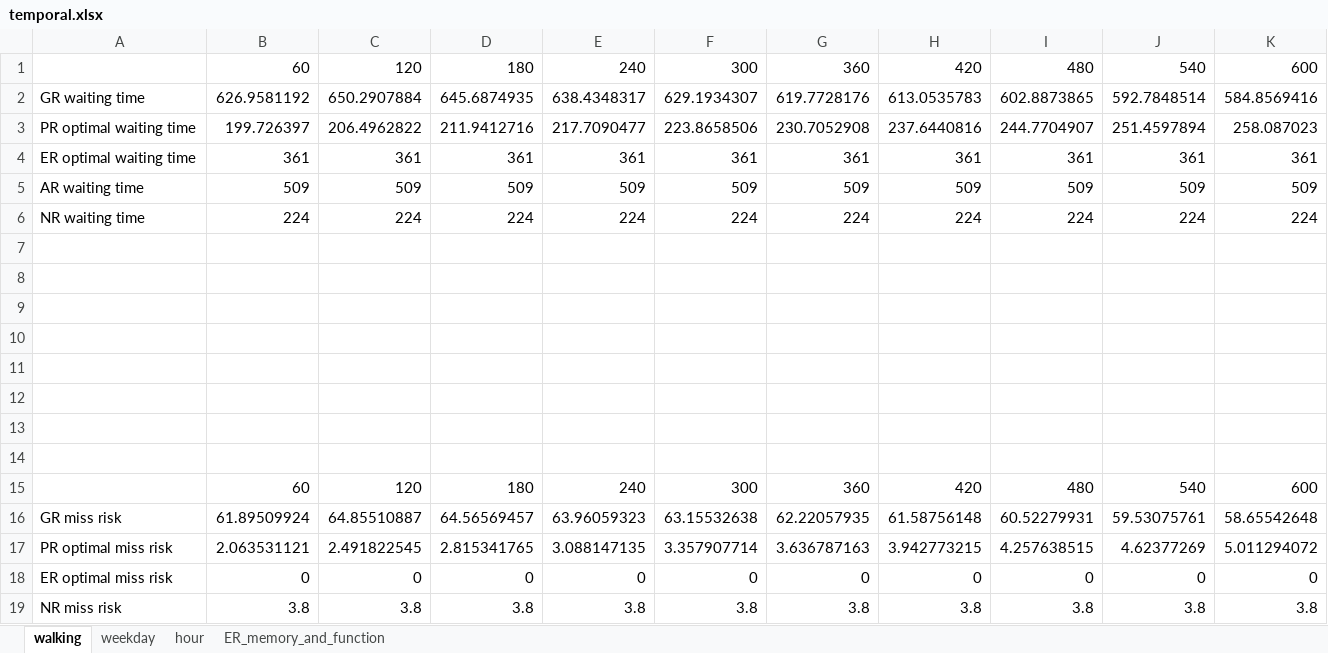
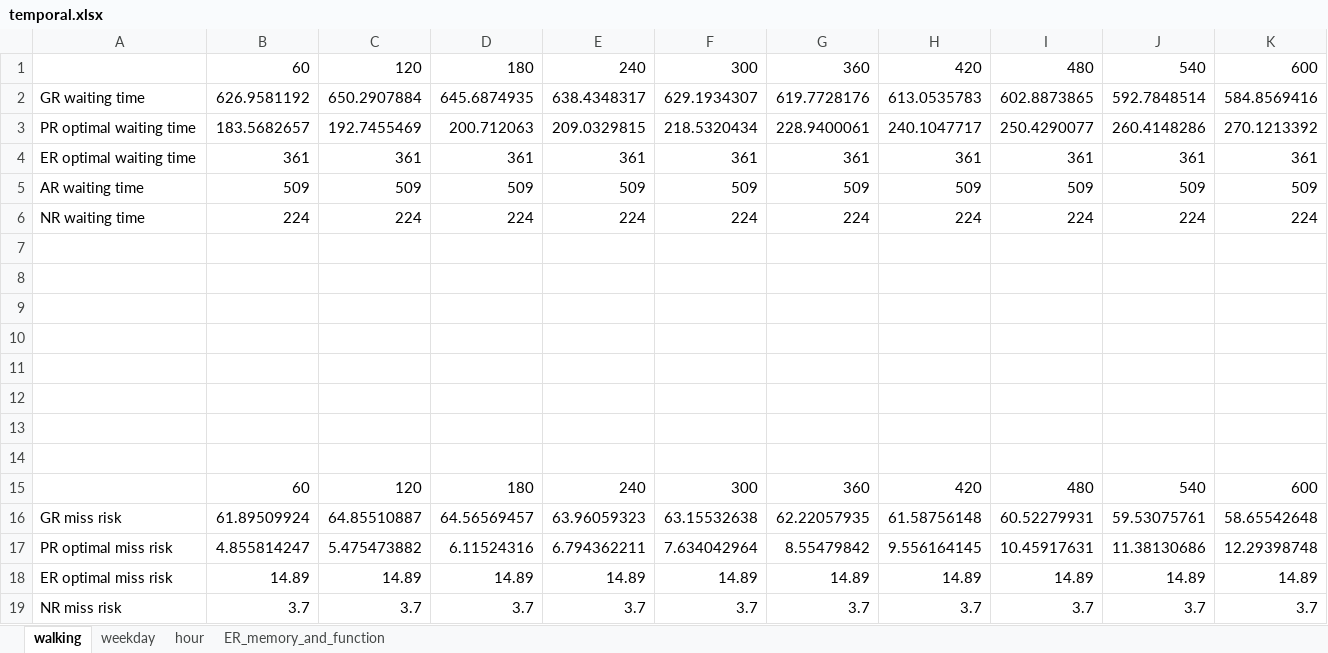
Before and after one commit to luyuliu/SmartTransit, an Excel workbook: document/temporal.xlsx, sheet walking, drawn as a sheet; values as stored, in another font and other column widths than the file's, no borders; charts and pictures not drawn; removed rows and columns are numbered as before the commit, all else as after; the diff names each change by its address in the sheet, - before the commit and + after, or states it on an @@ line.

Commit message:
Update new PR optimal's contents in the draft

```diff
--- a/document/temporal.xlsx (sheet walking)
+++ b/document/temporal.xlsx (sheet walking)
-row 3: PR optimal waiting time | 199.726397 | 206.4962822 | 211.9412716 | 217.7090477 | 223.8658506 | 230.7052908 | 237.6440816 | 244.7704907 | 251.4597894 | 258.087023
+row 3: PR optimal waiting time | 183.5682657 | 192.7455469 | 200.712063 | 209.0329815 | 218.5320434 | 228.9400061 | 240.1047717 | 250.4290077 | 260.4148286 | 270.1213392
-row 17: PR optimal miss risk | 2.063531121 | 2.491822545 | 2.815341765 | 3.088147135 | 3.357907714 | 3.636787163 | 3.942773215 | 4.257638515 | 4.62377269 | 5.011294072
-row 18: ER optimal miss risk | 0 | 0 | 0 | 0 | 0 | 0 | 0 | 0 | 0 | 0
-row 19: NR miss risk | 3.8 | 3.8 | 3.8 | 3.8 | 3.8 | 3.8 | 3.8 | 3.8 | 3.8 | 3.8
+row 17: PR optimal miss risk | 4.855814247 | 5.475473882 | 6.11524316 | 6.794362211 | 7.634042964 | 8.55479842 | 9.556164145 | 10.45917631 | 11.38130686 | 12.29398748
+row 18: ER optimal miss risk | 14.89 | 14.89 | 14.89 | 14.89 | 14.89 | 14.89 | 14.89 | 14.89 | 14.89 | 14.89
+row 19: NR miss risk | 3.7 | 3.7 | 3.7 | 3.7 | 3.7 | 3.7 | 3.7 | 3.7 | 3.7 | 3.7
```
Also changed, not shown: sheet hour, sheet weekday, charts or pictures, 25 other files.
